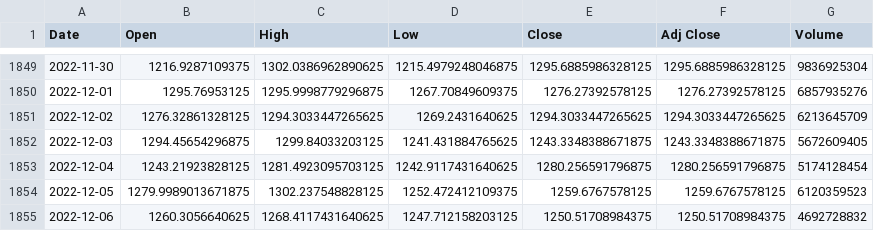
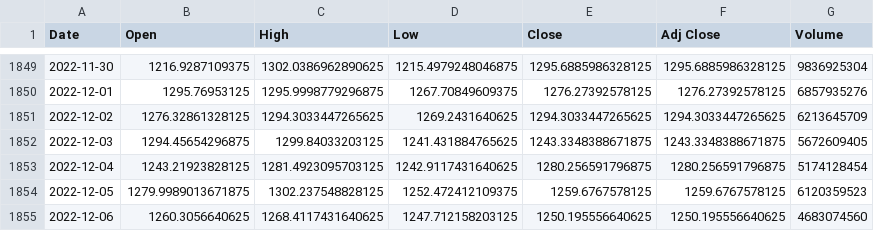
Before and after one commit to Aqui1983/Wallet-Collector-Financial-app-Project-1, a CSV file: ETH.csv, drawn as a sheet; only a part is shown, gaps mark what is left out.

```diff
--- a/ETH.csv
+++ b/ETH.csv
@@ -1854,2 +1854,2 @@ Date,Open,High,Low,Close,Adj Close,Volume
 2022-12-05,1279.9989013671875,1302.237548828125,1252.472412109375,1259.6767578125,1259.6767578125,6120359523
-2022-12-06,1260.3056640625,1268.4117431640625,1247.712158203125,1250.51708984375,1250.51708984375,4692728832
+2022-12-06,1260.3056640625,1268.4117431640625,1247.712158203125,1250.195556640625,1250.195556640625,4683074560
```
Also changed, not shown: BTC.csv, DOGE.csv, 3 other files.
